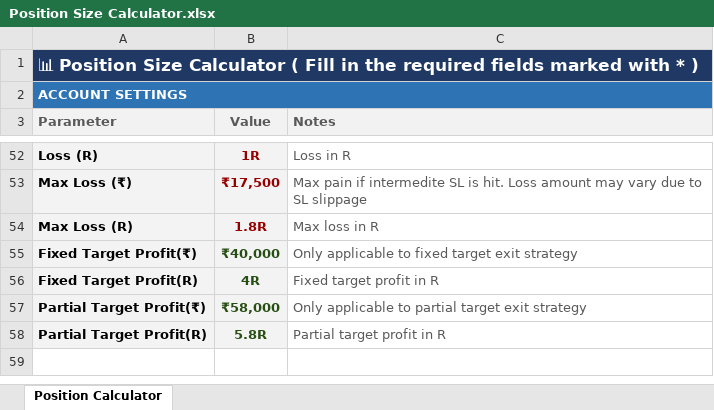
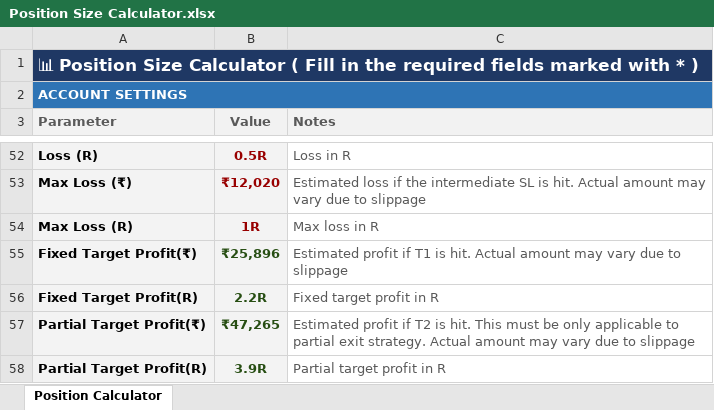
Before and after one commit to ishaqv/Tortoise-Trading-Lab, an Excel workbook: Position Size Calculator.xlsx, sheet Position Calculator, drawn as a sheet; only a part is shown, gaps mark what is left out; values as stored, in another font and other column widths than the file's, no borders; charts and pictures and conditional formats not drawn; the diff covers the shown part only; the diff names each change by its address in the sheet, - before the commit and + after, or states it on an @@ line.

```diff
--- a/Position Size Calculator.xlsx (sheet Position Calculator)
+++ b/Position Size Calculator.xlsx (sheet Position Calculator)
-B52 (Value): 1R
+B52 (Value): 0.5R
-B53 (Value): ₹17,500
+B53 (Value): ₹12,020
-C53 (Notes): Max pain if intermedite SL is hit. Loss amount may vary due to SL slippage
+C53 (Notes): Estimated loss if the intermediate SL is hit. Actual amount may vary due to slippage
-B54 (Value): 1.8R
+B54 (Value): 1R
-B55 (Value): ₹40,000
+B55 (Value): ₹25,896
-C55 (Notes): Only applicable to fixed target exit strategy
+C55 (Notes): Estimated profit if T1 is hit. Actual amount may vary due to slippage
-B56 (Value): 4R
+B56 (Value): 2.2R
-B57 (Value): ₹58,000
+B57 (Value): ₹47,265
-C57 (Notes): Only applicable to partial target exit strategy
+C57 (Notes): Estimated profit if T2 is hit. This must be only applicable to partial exit strategy. Actual amount may vary due to slippage
-B58 (Value): 5.8R
+B58 (Value): 3.9R
```
Also changed, not shown: 3 added rows, 2 removed rows and 21 edited cells elsewhere in this sheet, hidden cells.
